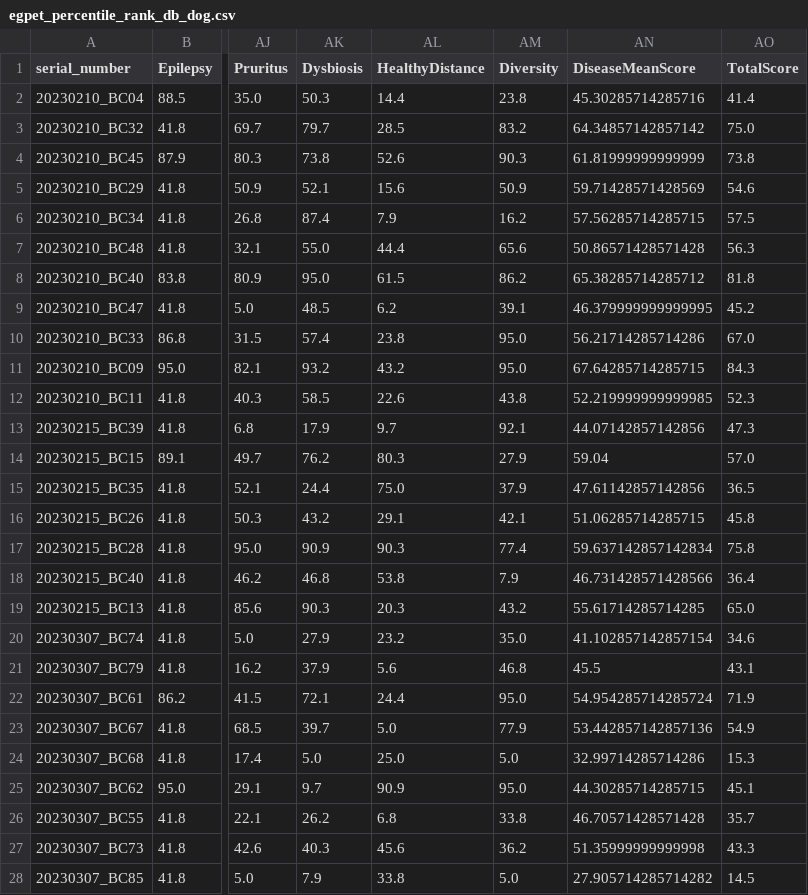
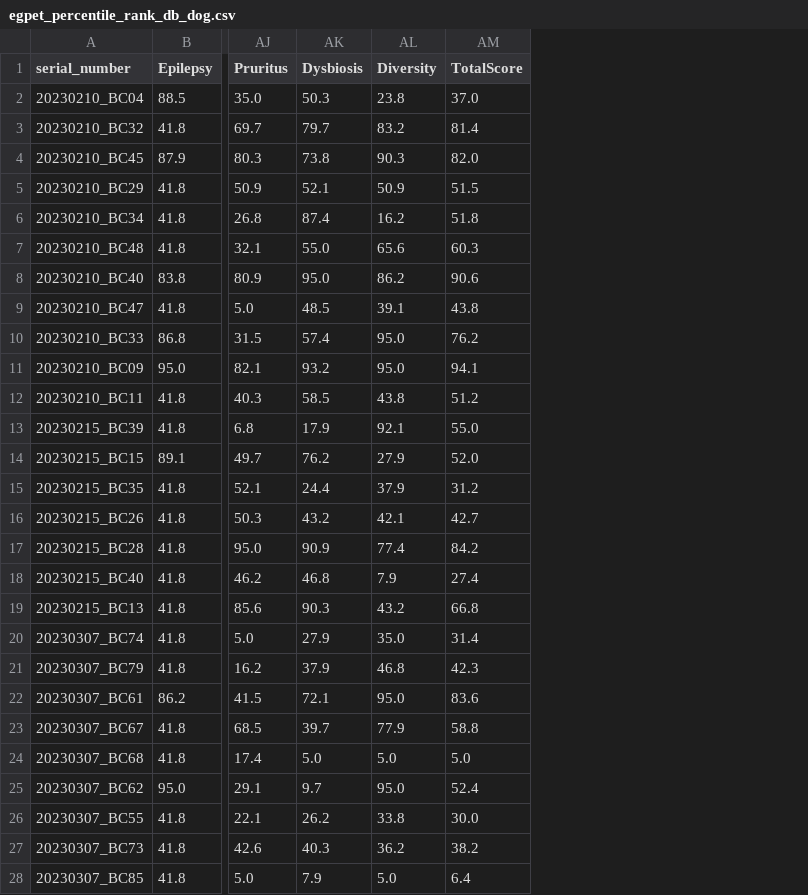
Before and after one commit to Gyungbu/EgPet, a CSV file: input/egpet_percentile_rank_db_dog.csv, drawn as a sheet; only a part is shown, gaps mark what is left out; removed rows and columns are numbered as before the commit, all else as after; the diff covers the shown part only; the diff names each change by its address in the sheet, - before the commit and + after, or states it on an @@ line.

Commit message:
Delete the code - HealthyDistance

```diff
--- a/input/egpet_percentile_rank_db_dog.csv
+++ b/input/egpet_percentile_rank_db_dog.csv
-column AL (HealthyDistance), rows 2-28: 14.4 | 28.5 | 52.6 | 15.6 | 7.9 | 44.4 | 61.5 | 6.2 | 23.8 | 43.2 | 22.6 | 9.7 | 80.3 | 75.0 | 29.1 | 90.3 | 53.8 | 20.3 | 23.2 | 5.6 | 24.4 | 5.0 | 25.0 | 90.9 | 6.8 | 45.6 | 33.8
-column AN (DiseaseMeanScore), rows 2-28: 45.30285714285716 | 64.34857142857142 | 61.81999999999999 | 59.71428571428569 | 57.56285714285715 | 50.86571428571428 | 65.38285714285712 | 46.379999999999995 | 56.21714285714286 | 67.64285714285715 | 52.219999999999985 | 44.07142857142856 | 59.04 | 47.61142857142856 | 51.06285714285715 | 59.637142857142834 | 46.731428571428566 | 55.61714285714285 | 41.102857142857154 | 45.5 | 54.954285714285724 | 53.442857142857136 | 32.99714285714286 | 44.30285714285715 | 46.70571428571428 | 51.35999999999998 | 27.905714285714282
-AM2 (TotalScore): 41.4
+AM2 (TotalScore): 37.0
-AM3 (TotalScore): 75.0
+AM3 (TotalScore): 81.4
-AM4 (TotalScore): 73.8
+AM4 (TotalScore): 82.0
-AM5 (TotalScore): 54.6
+AM5 (TotalScore): 51.5
-AM6 (TotalScore): 57.5
+AM6 (TotalScore): 51.8
-AM7 (TotalScore): 56.3
+AM7 (TotalScore): 60.3
-AM8 (TotalScore): 81.8
+AM8 (TotalScore): 90.6
-AM9 (TotalScore): 45.2
+AM9 (TotalScore): 43.8
-AM10 (TotalScore): 67.0
+AM10 (TotalScore): 76.2
-AM11 (TotalScore): 84.3
+AM11 (TotalScore): 94.1
-AM12 (TotalScore): 52.3
+AM12 (TotalScore): 51.2
-AM13 (TotalScore): 47.3
+AM13 (TotalScore): 55.0
-AM14 (TotalScore): 57.0
+AM14 (TotalScore): 52.0
-AM15 (TotalScore): 36.5
+AM15 (TotalScore): 31.2
-AM16 (TotalScore): 45.8
+AM16 (TotalScore): 42.7
-AM17 (TotalScore): 75.8
+AM17 (TotalScore): 84.2
-AM18 (TotalScore): 36.4
+AM18 (TotalScore): 27.4
-AM19 (TotalScore): 65.0
+AM19 (TotalScore): 66.8
-AM20 (TotalScore): 34.6
+AM20 (TotalScore): 31.4
-AM21 (TotalScore): 43.1
+AM21 (TotalScore): 42.3
-AM22 (TotalScore): 71.9
+AM22 (TotalScore): 83.6
-AM23 (TotalScore): 54.9
+AM23 (TotalScore): 58.8
-AM24 (TotalScore): 15.3
+AM24 (TotalScore): 5.0
-AM25 (TotalScore): 45.1
+AM25 (TotalScore): 52.4
-AM26 (TotalScore): 35.7
+AM26 (TotalScore): 30.0
-AM27 (TotalScore): 43.3
+AM27 (TotalScore): 38.2
-AM28 (TotalScore): 14.5
+AM28 (TotalScore): 6.4
```
Also changed, not shown: 143 edited cells elsewhere in this file, input/egpet_mrs_db_cat.csv, input/egpet_mrs_db_dog.csv, 5 other files.
